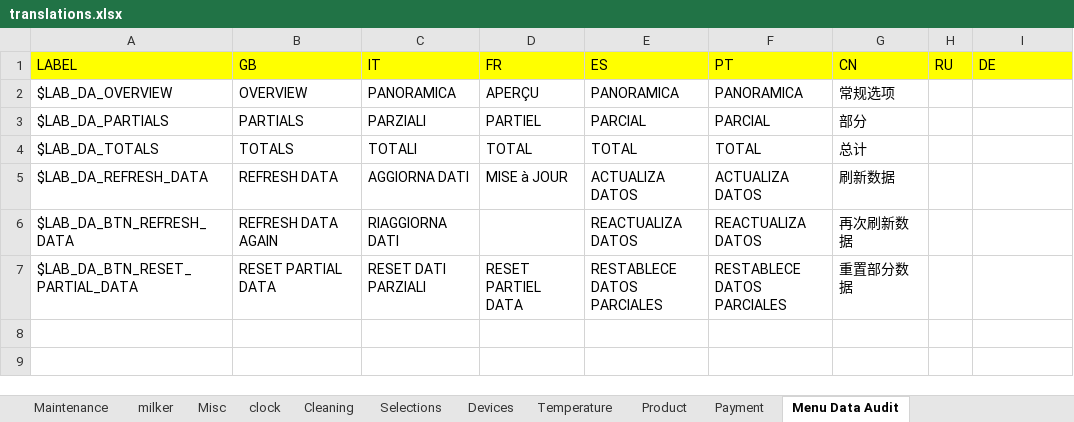
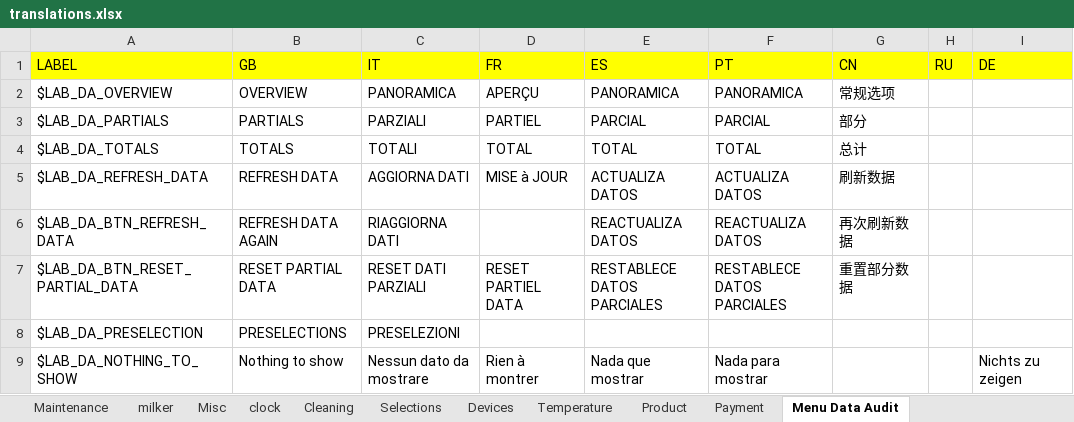
Before and after one commit to I1kham/gpu-fts-nestle-2019, an Excel workbook: MenuProgTranslator/translations.xlsx, sheet Menu Data Audit, drawn as a sheet; values as stored, in another font and other column widths than the file's, no borders; the diff names each change by its address in the sheet, - before the commit and + after, or states it on an @@ line.

```diff
--- a/MenuProgTranslator/translations.xlsx (sheet Menu Data Audit)
+++ b/MenuProgTranslator/translations.xlsx (sheet Menu Data Audit)
+row 8: $LAB_DA_PRESELECTION | PRESELECTIONS | PRESELEZIONI
+row 9: $LAB_DA_NOTHING_TO_SHOW | Nothing to show | Nessun dato da mostrare | Rien à montrer | Nada que mostrar | Nada para mostrar |  |  | Nichts zu zeigen
```
Also changed, not shown: 11 other files.
